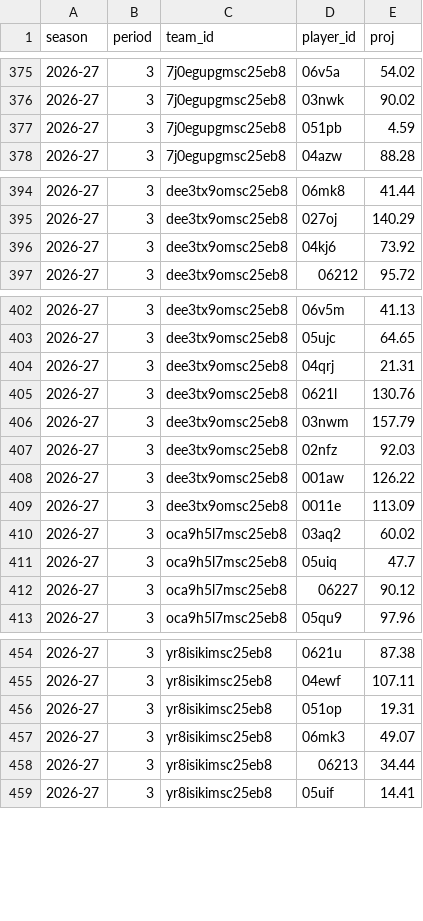
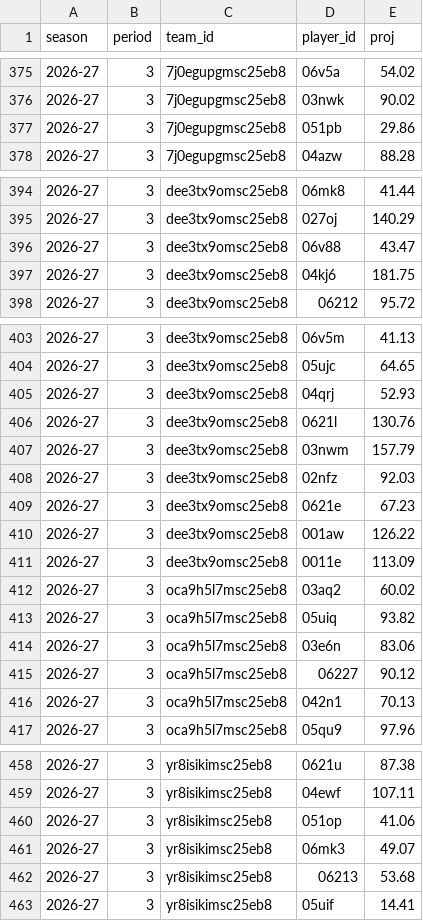
Before and after one commit to salty-api/fantrax-dashboard, a CSV file: data/proj_players.csv, drawn as a sheet; only a part is shown, gaps mark what is left out; the diff covers the shown part only.

```diff
--- a/data/proj_players.csv
+++ b/data/proj_players.csv
@@ -376,3 +376,3 @@ season,period,team_id,player_id,proj
 2026-27,3,7j0egupgmsc25eb8,03nwk,90.02
-2026-27,3,7j0egupgmsc25eb8,051pb,4.59
+2026-27,3,7j0egupgmsc25eb8,051pb,29.86
 2026-27,3,7j0egupgmsc25eb8,04azw,88.28
@@ -395,3 +395,4 @@ season,period,team_id,player_id,proj
 2026-27,3,dee3tx9omsc25eb8,027oj,140.29
-2026-27,3,dee3tx9omsc25eb8,04kj6,73.92
+2026-27,3,dee3tx9omsc25eb8,06v88,43.47
+2026-27,3,dee3tx9omsc25eb8,04kj6,181.75
 2026-27,3,dee3tx9omsc25eb8,06212,95.72
@@ -403,3 +404,3 @@ season,period,team_id,player_id,proj
 2026-27,3,dee3tx9omsc25eb8,05ujc,64.65
-2026-27,3,dee3tx9omsc25eb8,04qrj,21.31
+2026-27,3,dee3tx9omsc25eb8,04qrj,52.93
 2026-27,3,dee3tx9omsc25eb8,0621l,130.76
@@ -407,2 +408,3 @@ season,period,team_id,player_id,proj
 2026-27,3,dee3tx9omsc25eb8,02nfz,92.03
+2026-27,3,dee3tx9omsc25eb8,0621e,67.23
 2026-27,3,dee3tx9omsc25eb8,001aw,126.22
@@ -410,4 +412,6 @@ season,period,team_id,player_id,proj
 2026-27,3,oca9h5l7msc25eb8,03aq2,60.02
-2026-27,3,oca9h5l7msc25eb8,05uiq,47.7
+2026-27,3,oca9h5l7msc25eb8,05uiq,93.82
+2026-27,3,oca9h5l7msc25eb8,03e6n,83.06
 2026-27,3,oca9h5l7msc25eb8,06227,90.12
+2026-27,3,oca9h5l7msc25eb8,042n1,70.13
 2026-27,3,oca9h5l7msc25eb8,05qu9,97.96
@@ -455,5 +459,5 @@ season,period,team_id,player_id,proj
 2026-27,3,yr8isikimsc25eb8,04ewf,107.11
-2026-27,3,yr8isikimsc25eb8,051op,19.31
+2026-27,3,yr8isikimsc25eb8,051op,41.06
 2026-27,3,yr8isikimsc25eb8,06mk3,49.07
-2026-27,3,yr8isikimsc25eb8,06213,34.44
+2026-27,3,yr8isikimsc25eb8,06213,53.68
 2026-27,3,yr8isikimsc25eb8,05uif,14.41
```
Also changed, not shown: 11 edited cells elsewhere in this file, data/bench.csv, data/player_games.csv, 30 other files.
